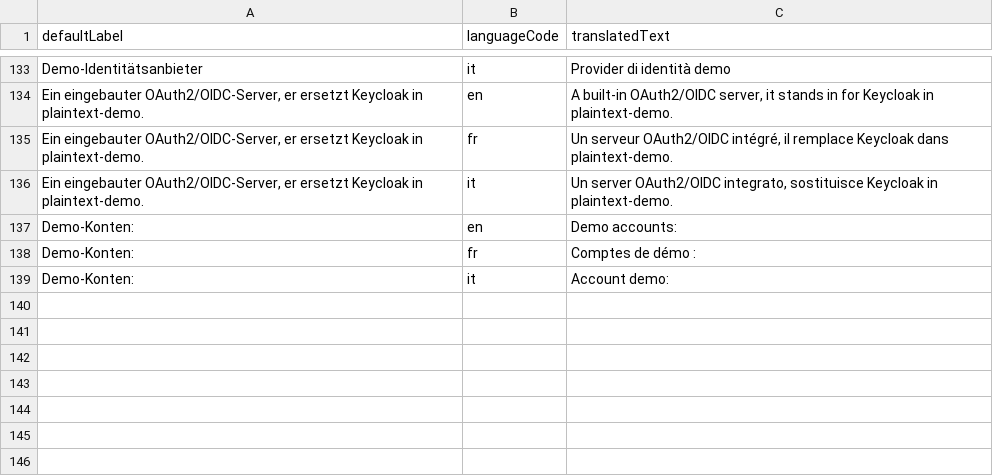
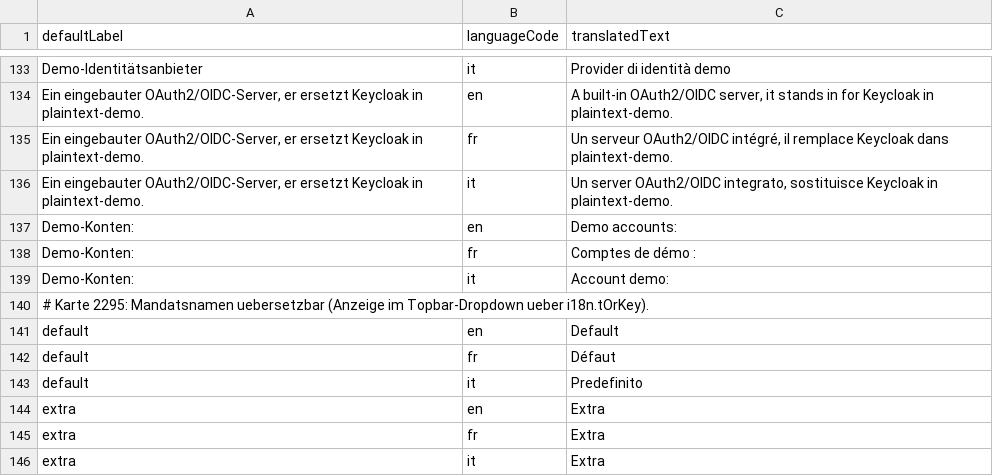
Before and after one commit to Plaintext-Gmbh/plaintext-demo, a CSV file: plaintext-demo-tabelle/src/main/resources/i18n/plaintext-demo.csv, drawn as a sheet; only a part is shown, gaps mark what is left out.

Commit message:
Karte 2295: Mandatsnamen default/extra übersetzbar (per-Modul-i18n) (#12)
* 2295: Mandatsnamen default/extra uebersetzbar (en/fr/it) — per-Modul-i18n-Demo-CSV

* 2295: root 3.32.0 -> 3.34.0 (Demo-i18n tOrKey + übersetzte Topbar-Attribute)

* 2295: root 3.34.0 -> 3.35.0 (Daniel-Nachtrag: Mein Profil/API Token/Alle anzeigen)

```diff
--- a/plaintext-demo-tabelle/src/main/resources/i18n/plaintext-demo.csv
+++ b/plaintext-demo-tabelle/src/main/resources/i18n/plaintext-demo.csv
@@ -139 +139,8 @@ Demo-Konten:;fr;Comptes de démo :
 Demo-Konten:;it;Account demo:
+# Karte 2295: Mandatsnamen uebersetzbar (Anzeige im Topbar-Dropdown ueber i18n.tOrKey).
+default;en;Default
+default;fr;Défaut
+default;it;Predefinito
+extra;en;Extra
+extra;fr;Extra
+extra;it;Extra
```
Also changed, not shown: 1 other file.
